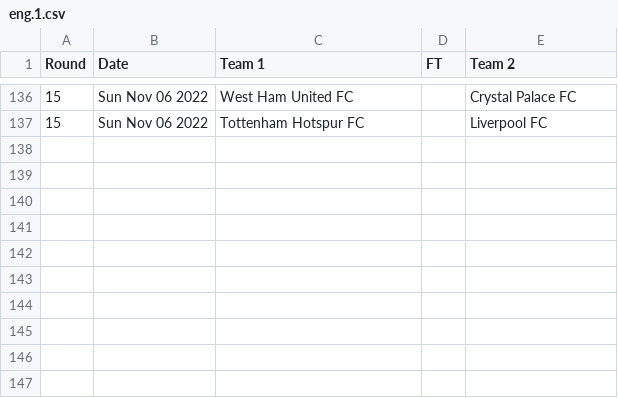
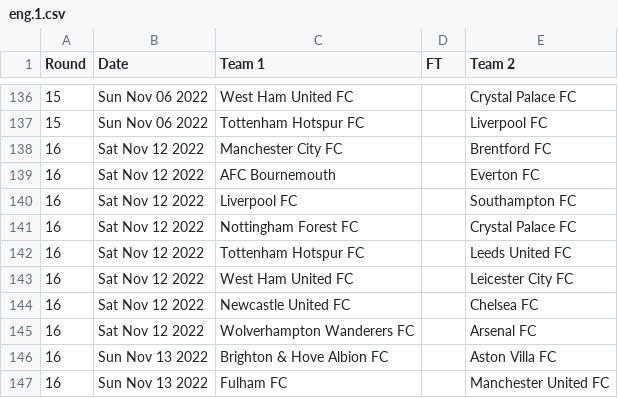
Before and after one commit to nickfraser/england, a CSV file: 2020s/2022-23/eng.1.csv, drawn as a sheet; only a part is shown, gaps mark what is left out; the diff names each change by its address in the sheet, - before the commit and + after, or states it on an @@ line.

Commit message:
[2022-23] Added round 16 fixtures.

```diff
--- a/2020s/2022-23/eng.1.csv
+++ b/2020s/2022-23/eng.1.csv
+row 138: 16 | Sat Nov 12 2022 | Manchester City FC |  | Brentford FC
+row 139: 16 | Sat Nov 12 2022 | AFC Bournemouth |  | Everton FC
+row 140: 16 | Sat Nov 12 2022 | Liverpool FC |  | Southampton FC
+row 141: 16 | Sat Nov 12 2022 | Nottingham Forest FC |  | Crystal Palace FC
+row 142: 16 | Sat Nov 12 2022 | Tottenham Hotspur FC |  | Leeds United FC
+row 143: 16 | Sat Nov 12 2022 | West Ham United FC |  | Leicester City FC
+row 144: 16 | Sat Nov 12 2022 | Newcastle United FC |  | Chelsea FC
+row 145: 16 | Sat Nov 12 2022 | Wolverhampton Wanderers FC |  | Arsenal FC
+row 146: 16 | Sun Nov 13 2022 | Brighton & Hove Albion FC |  | Aston Villa FC
+row 147: 16 | Sun Nov 13 2022 | Fulham FC |  | Manchester United FC
```
